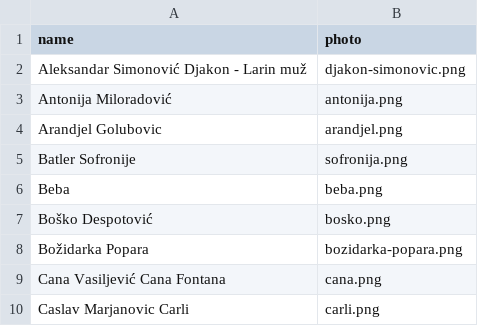
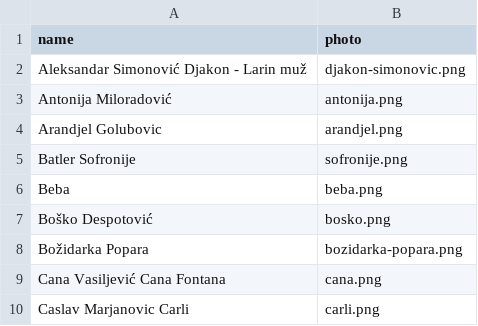
Before and after one commit to nemnesic/srecni-ljudi, a CSV file: src/main/resources/characters-and-photos.csv, drawn as a sheet; only a part is shown.

```diff
--- a/src/main/resources/characters-and-photos.csv
+++ b/src/main/resources/characters-and-photos.csv
@@ -4,3 +4,3 @@ Antonija Miloradović,antonija.png
 Arandjel Golubovic,arandjel.png
-Batler Sofronije,sofronija.png
+Batler Sofronije,sofronije.png
 Beba,beba.png
```
Also changed, not shown: 1 other file.
